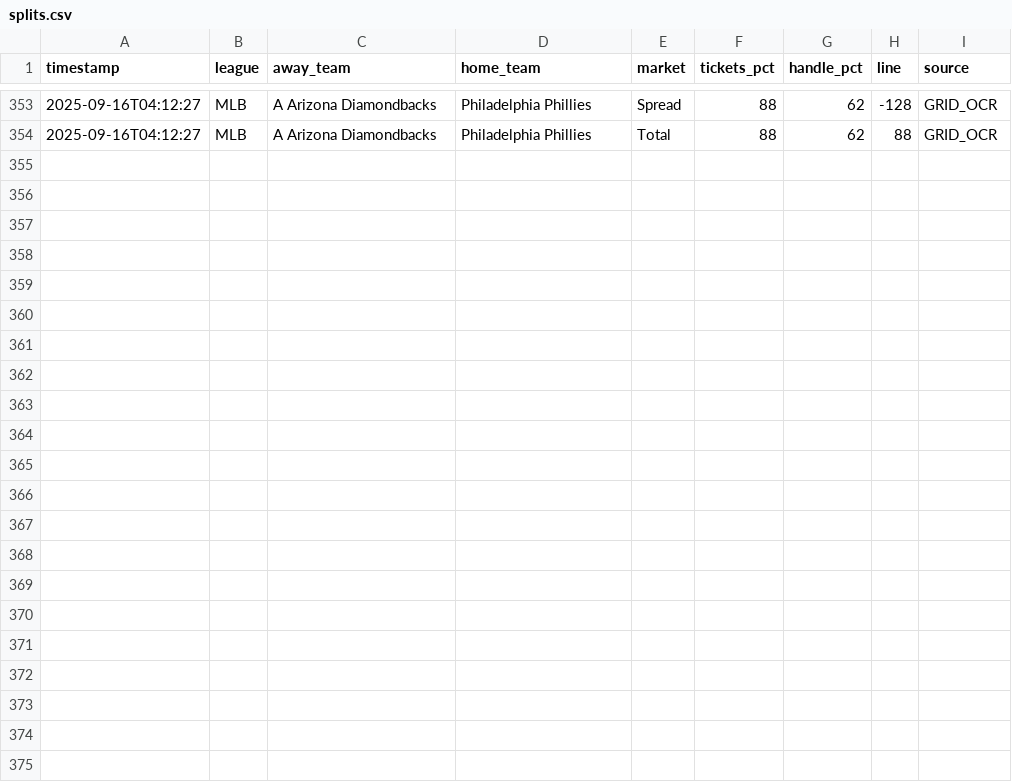
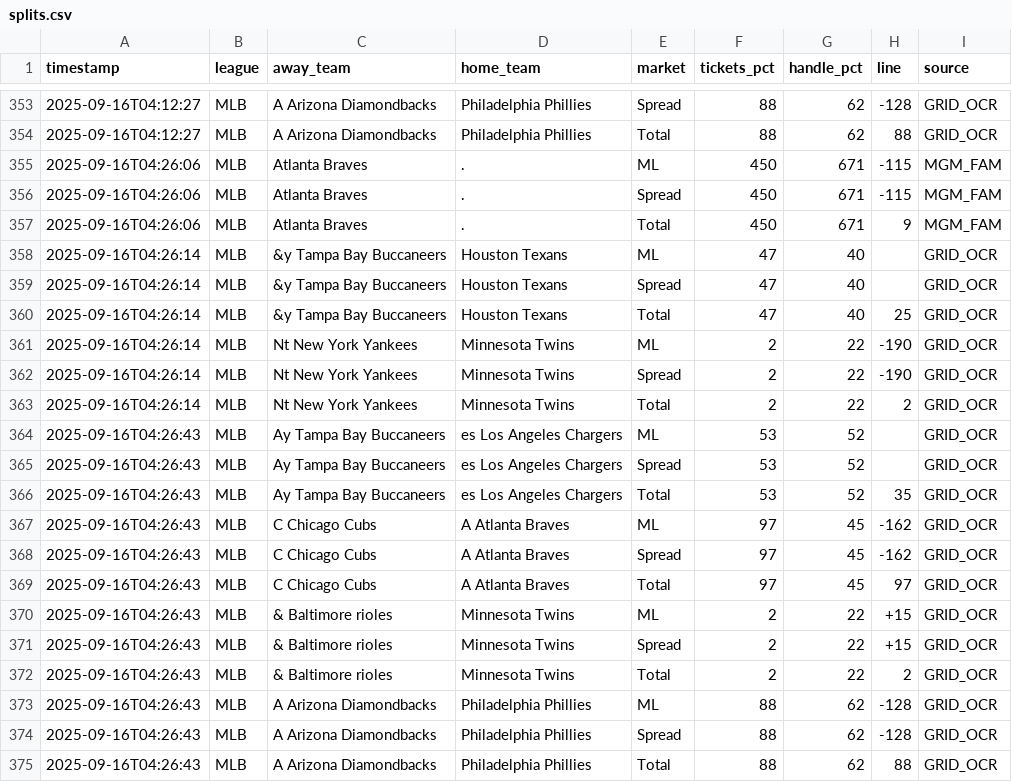
Before and after one commit to dannyjdalzell/splits-feed, a CSV file: splits.csv, drawn as a sheet; only a part is shown, gaps mark what is left out; the diff names each change by its address in the sheet, - before the commit and + after, or states it on an @@ line.

Commit message:
update splits.csv [ci]

```diff
--- a/splits.csv
+++ b/splits.csv
+row 355: 2025-09-16T04:26:06 | MLB | Atlanta Braves | . | ML | 450 | 671 | -115 | MGM_FAM
+row 356: 2025-09-16T04:26:06 | MLB | Atlanta Braves | . | Spread | 450 | 671 | -115 | MGM_FAM
+row 357: 2025-09-16T04:26:06 | MLB | Atlanta Braves | . | Total | 450 | 671 | 9 | MGM_FAM
+row 358: 2025-09-16T04:26:14 | MLB | &y Tampa Bay Buccaneers | Houston Texans | ML | 47 | 40 |  | GRID_OCR
+row 359: 2025-09-16T04:26:14 | MLB | &y Tampa Bay Buccaneers | Houston Texans | Spread | 47 | 40 |  | GRID_OCR
+row 360: 2025-09-16T04:26:14 | MLB | &y Tampa Bay Buccaneers | Houston Texans | Total | 47 | 40 | 25 | GRID_OCR
+row 361: 2025-09-16T04:26:14 | MLB | Nt New York Yankees | Minnesota Twins | ML | 2 | 22 | -190 | GRID_OCR
+row 362: 2025-09-16T04:26:14 | MLB | Nt New York Yankees | Minnesota Twins | Spread | 2 | 22 | -190 | GRID_OCR
+row 363: 2025-09-16T04:26:14 | MLB | Nt New York Yankees | Minnesota Twins | Total | 2 | 22 | 2 | GRID_OCR
+row 364: 2025-09-16T04:26:43 | MLB | Ay Tampa Bay Buccaneers | es Los Angeles Chargers | ML | 53 | 52 |  | GRID_OCR
+row 365: 2025-09-16T04:26:43 | MLB | Ay Tampa Bay Buccaneers | es Los Angeles Chargers | Spread | 53 | 52 |  | GRID_OCR
+row 366: 2025-09-16T04:26:43 | MLB | Ay Tampa Bay Buccaneers | es Los Angeles Chargers | Total | 53 | 52 | 35 | GRID_OCR
+row 367: 2025-09-16T04:26:43 | MLB | C Chicago Cubs | A Atlanta Braves | ML | 97 | 45 | -162 | GRID_OCR
+row 368: 2025-09-16T04:26:43 | MLB | C Chicago Cubs | A Atlanta Braves | Spread | 97 | 45 | -162 | GRID_OCR
+row 369: 2025-09-16T04:26:43 | MLB | C Chicago Cubs | A Atlanta Braves | Total | 97 | 45 | 97 | GRID_OCR
+row 370: 2025-09-16T04:26:43 | MLB | & Baltimore rioles | Minnesota Twins | ML | 2 | 22 | +15 | GRID_OCR
+row 371: 2025-09-16T04:26:43 | MLB | & Baltimore rioles | Minnesota Twins | Spread | 2 | 22 | +15 | GRID_OCR
+row 372: 2025-09-16T04:26:43 | MLB | & Baltimore rioles | Minnesota Twins | Total | 2 | 22 | 2 | GRID_OCR
+row 373: 2025-09-16T04:26:43 | MLB | A Arizona Diamondbacks | Philadelphia Phillies | ML | 88 | 62 | -128 | GRID_OCR
+row 374: 2025-09-16T04:26:43 | MLB | A Arizona Diamondbacks | Philadelphia Phillies | Spread | 88 | 62 | -128 | GRID_OCR
+row 375: 2025-09-16T04:26:43 | MLB | A Arizona Diamondbacks | Philadelphia Phillies | Total | 88 | 62 | 88 | GRID_OCR
```
